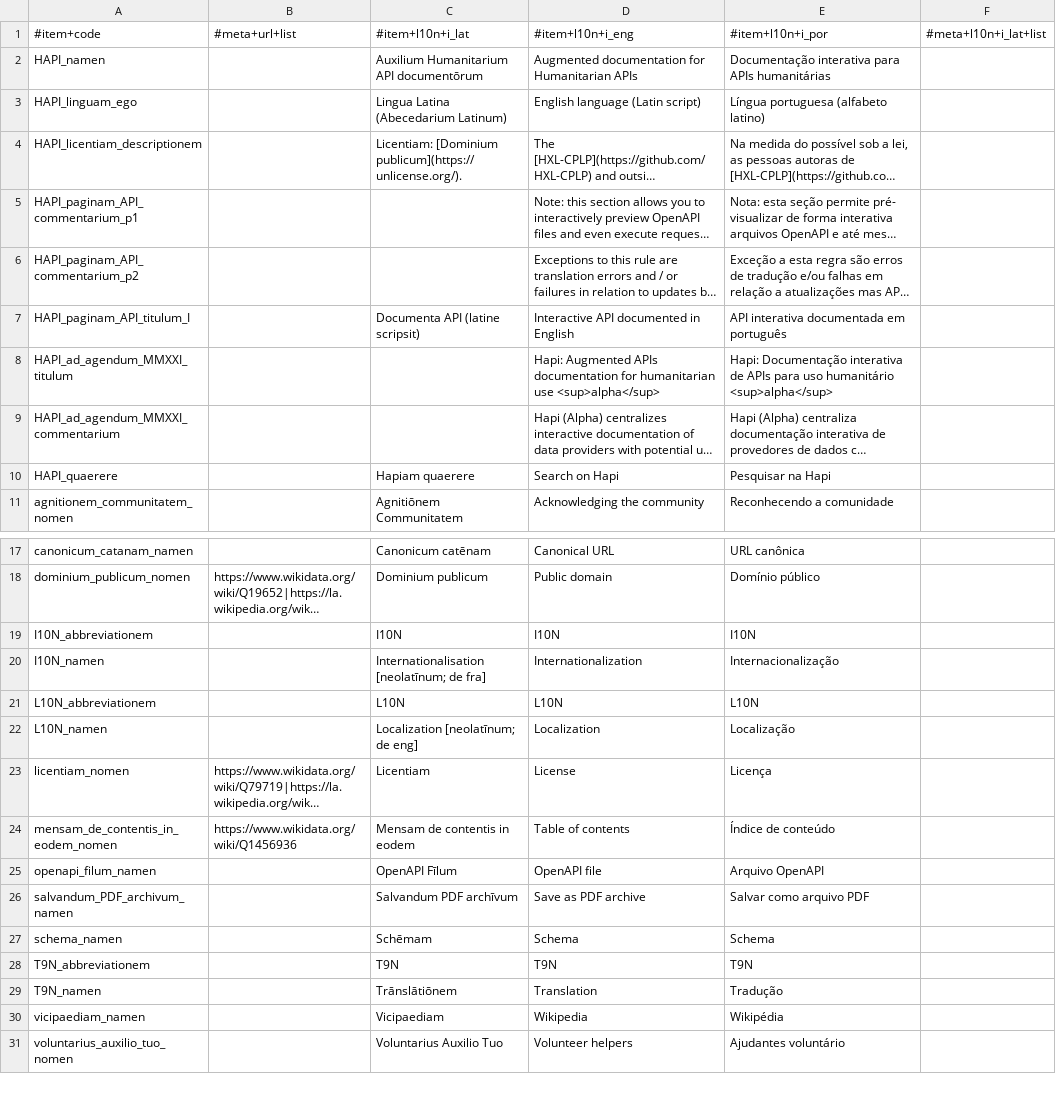
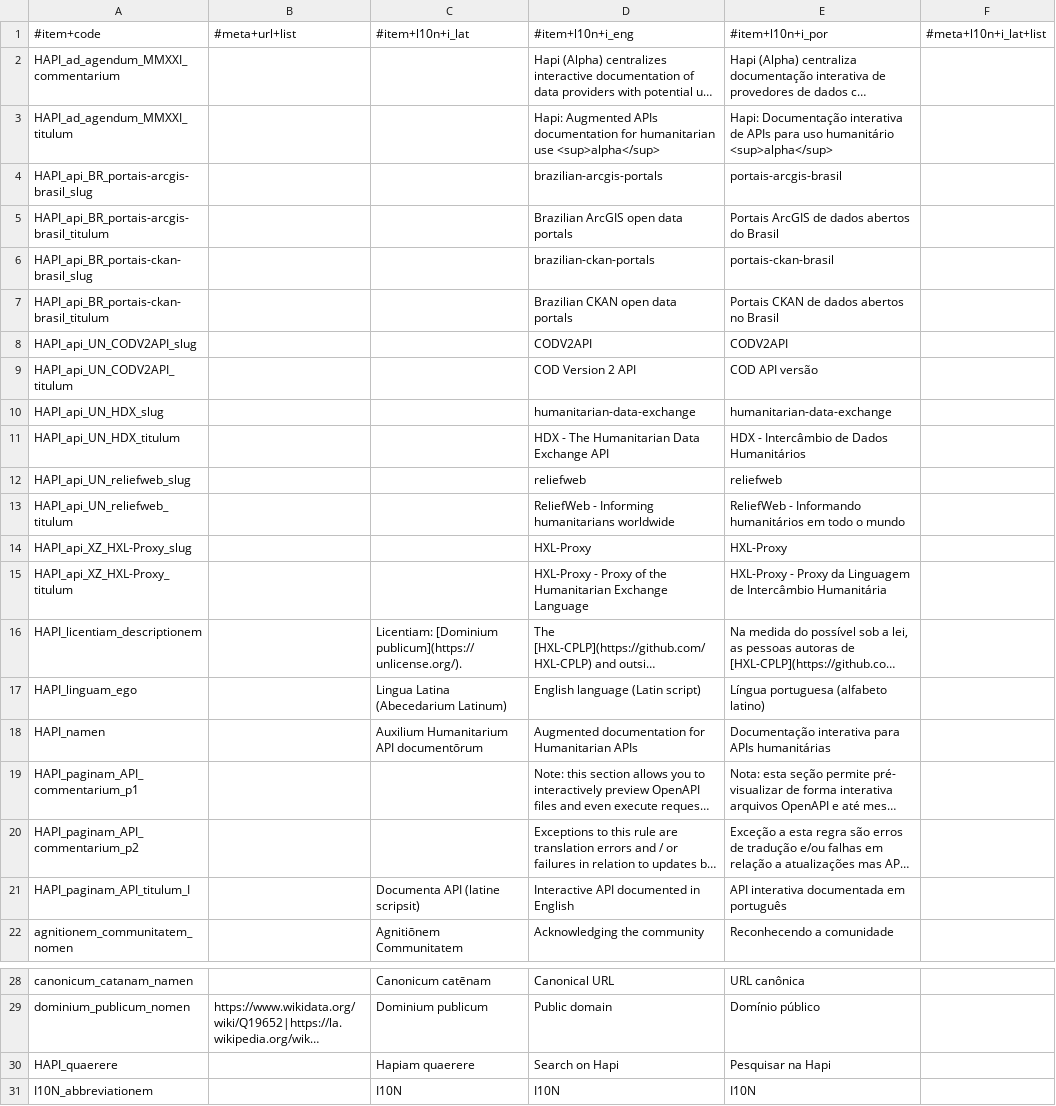
Before and after one commit to HXL-CPLP/Auxilium-Humanitarium-API, a CSV file: _data/L10n.hxl.csv, drawn as a sheet; only a part is shown, gaps mark what is left out; the shorter side is filled out with more unchanged rows; long unchanged cells end in …; the diff covers the shown part only; the diff names each change by its address in the sheet, - before the commit and + after, or states it on an @@ line.

Commit message:
mvp-tema-i18n (#9): adicionado {% de_non_html (...) %}; migração adicional de dados traduziveis para Google Docs

```diff
--- a/_data/L10n.hxl.csv
+++ b/_data/L10n.hxl.csv
@@ row 9 moved to row 2: HAPI_ad_agendum_MMXXI_commentarium @@
@@ row 8 moved to row 3: HAPI_ad_agendum_MMXXI_titulum @@
+row 4: HAPI_api_BR_portais-arcgis-brasil_slug |  |  | brazilian-arcgis-portals | portais-arcgis-brasil
+row 5: HAPI_api_BR_portais-arcgis-brasil_titulum |  |  | Brazilian ArcGIS open data portals | Portais ArcGIS de dados abertos do Brasil
+row 6: HAPI_api_BR_portais-ckan-brasil_slug |  |  | brazilian-ckan-portals | portais-ckan-brasil
+row 7: HAPI_api_BR_portais-ckan-brasil_titulum |  |  | Brazilian CKAN open data portals | Portais CKAN de dados abertos no Brasil
+row 8: HAPI_api_UN_CODV2API_slug |  |  | CODV2API | CODV2API
+row 9: HAPI_api_UN_CODV2API_titulum |  |  | COD Version 2 API | COD API versão
+row 10: HAPI_api_UN_HDX_slug |  |  | humanitarian-data-exchange | humanitarian-data-exchange
+row 11: HAPI_api_UN_HDX_titulum |  |  | HDX - The Humanitarian Data Exchange API | HDX - Intercâmbio de Dados Humanitários
+row 12: HAPI_api_UN_reliefweb_slug |  |  | reliefweb | reliefweb
+row 13: HAPI_api_UN_reliefweb_titulum |  |  | ReliefWeb - Informing humanitarians worldwide | ReliefWeb - Informando humanitários em todo o mundo
+row 14: HAPI_api_XZ_HXL-Proxy_slug |  |  | HXL-Proxy | HXL-Proxy
+row 15: HAPI_api_XZ_HXL-Proxy_titulum |  |  | HXL-Proxy - Proxy of the Humanitarian Exchange Language | HXL-Proxy - Proxy da Linguagem de Intercâmbio Humanitária
@@ row 4 moved to row 16: HAPI_licentiam_descriptionem @@
@@ row 3 moved to row 17: HAPI_linguam_ego @@
@@ row 10 moved to row 30: HAPI_quaerere @@
```
Also changed, not shown: 1 moved row elsewhere in this file, 10 other files.
